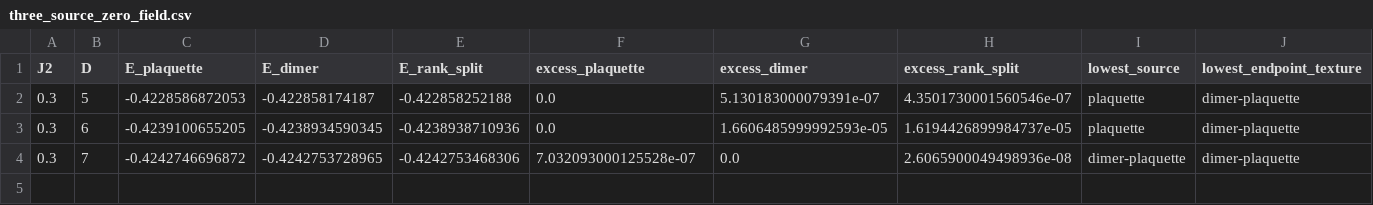
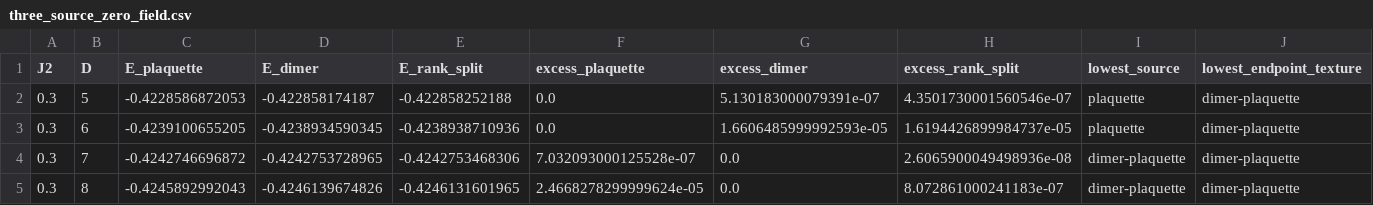
Before and after one commit to TheoVereka/6-AD-CTMRG, a CSV file: visual_elements/figs/VBCDiscriminator/three_source_comparison/three_source_zero_field.csv, drawn as a sheet; only a part is shown; rows hold the shown columns only; the diff names each change by its address in the sheet, - before the commit and + after, or states it on an @@ line.

```diff
--- a/visual_elements/figs/VBCDiscriminator/three_source_comparison/three_source_zero_field.csv
+++ b/visual_elements/figs/VBCDiscriminator/three_source_comparison/three_source_zero_field.csv
+row 5: 0.3 | 8 | -0.4245892992043 | -0.4246139674826 | -0.4246131601965 | 2.4668278299999624e-05 | 0.0 | 8.072861000241183e-07 | dimer-plaquette | dimer-plaquette
```
Also changed, not shown: visual_elements/figs/VBCDiscriminator/three_source_comparison/available_h0_endpoints.csv, visual_elements/figs/VBCDiscriminator/three_source_comparison/stage_status.csv, 7 other files.
